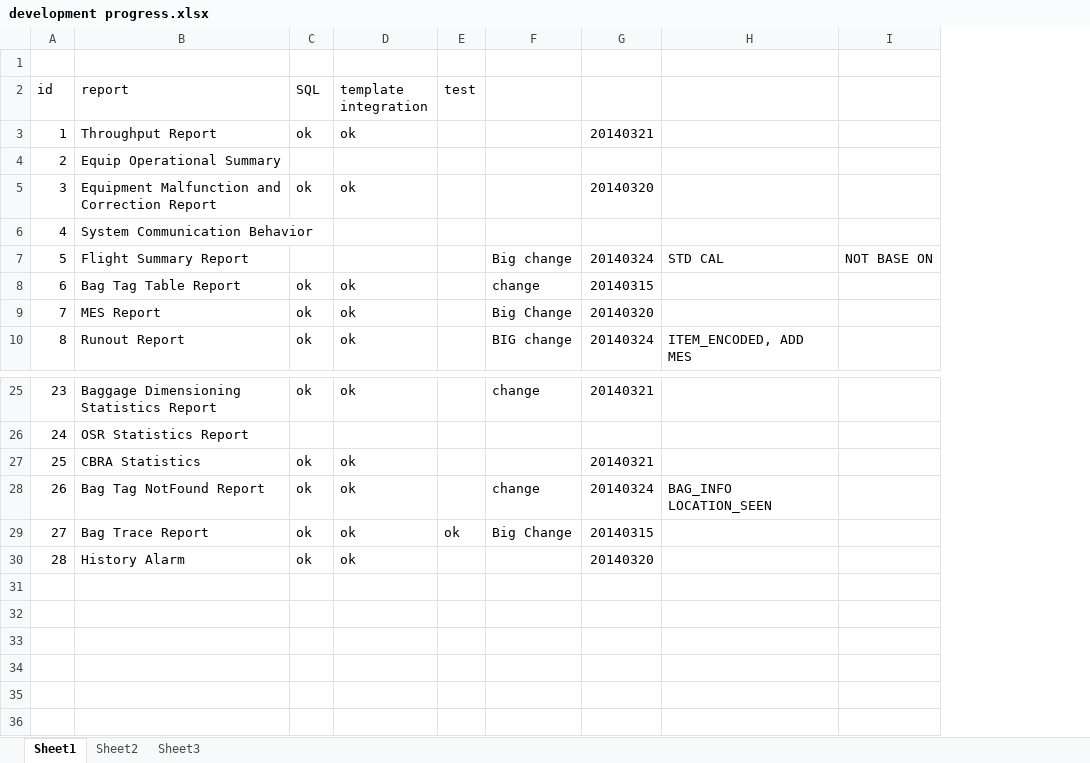
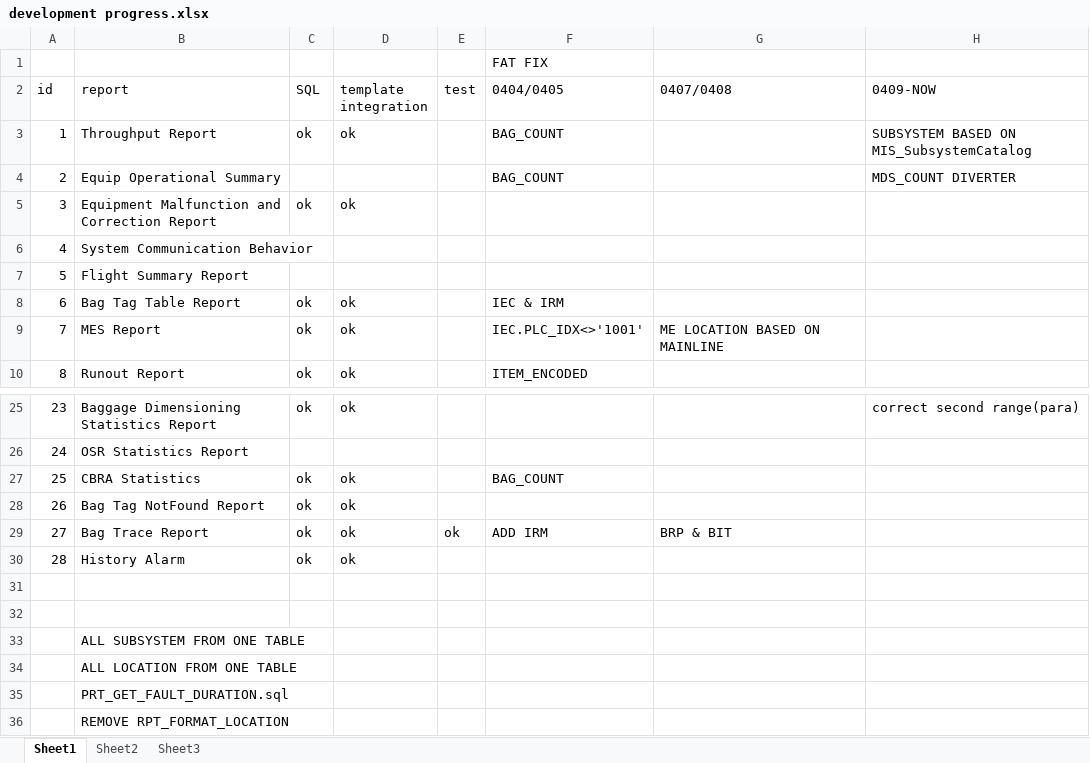
Before and after one commit to ewxgwy1987/CSIA_MIS_OKC, an Excel workbook: development progress.xlsx, sheet Sheet1, drawn as a sheet; only a part is shown, gaps mark what is left out; values as stored, in another font and other column widths than the file's, no cell formats; removed rows and columns are numbered as before the commit, all else as after; the diff names each change by its address in the sheet, - before the commit and + after, or states it on an @@ line.

Commit message:
Review all reports after CLT FAT, made some changes
Add 2 reports: 04.System Communication Behavior,   24. OSR Statistics

```diff
--- a/development progress.xlsx (sheet Sheet1)
+++ b/development progress.xlsx (sheet Sheet1)
-column F, rows 7-10: Big change | change | Big Change | BIG change; rows 25-29: change |  |  | change | Big Change
-column G, rows 3-10: 20140321 |  | 20140320 |  | 20140324 | 20140315 | 20140320 | 20140324; rows 25-30: 20140321 |  | 20140321 | 20140324 | 20140315 | 20140320
-column H, rows 7-10: STD CAL |  |  | ITEM_ENCODED, ADD MES; row 28: BAG_INFO LOCATION_SEEN
-column I, row 7: NOT BASE ON
+column F (0404/0405), row 1: FAT FIX; rows 3-10: BAG_COUNT | BAG_COUNT |  |  |  | IEC & IRM | IEC.PLC_IDX<>'1001' | ITEM_ENCODED; rows 27-29: BAG_COUNT |  | ADD IRM
+column G (0407/0408), row 9: ME LOCATION BASED ON MAINLINE; row 29: BRP & BIT
+column H (0409-NOW), rows 3-4: SUBSYSTEM BASED ON MIS_SubsystemCatalog | MDS_COUNT DIVERTER; row 25: correct second range(para)
+row 31: (empty)
+row 32: (empty)
+row 33:  | ALL SUBSYSTEM FROM ONE TABLE
+row 34:  | ALL LOCATION FROM ONE TABLE
+row 35:  | PRT_GET_FAULT_DURATION.sql
+row 36:  | REMOVE RPT_FORMAT_LOCATION
```
Also changed, not shown: cell formats, 39 other files.
